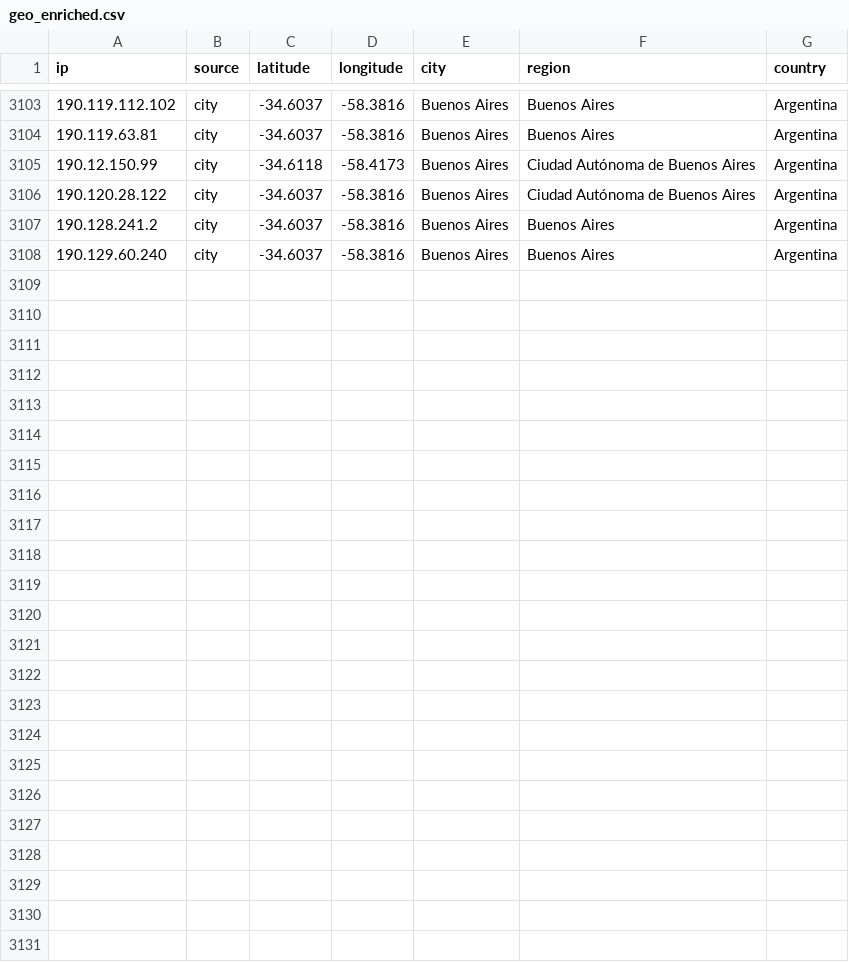
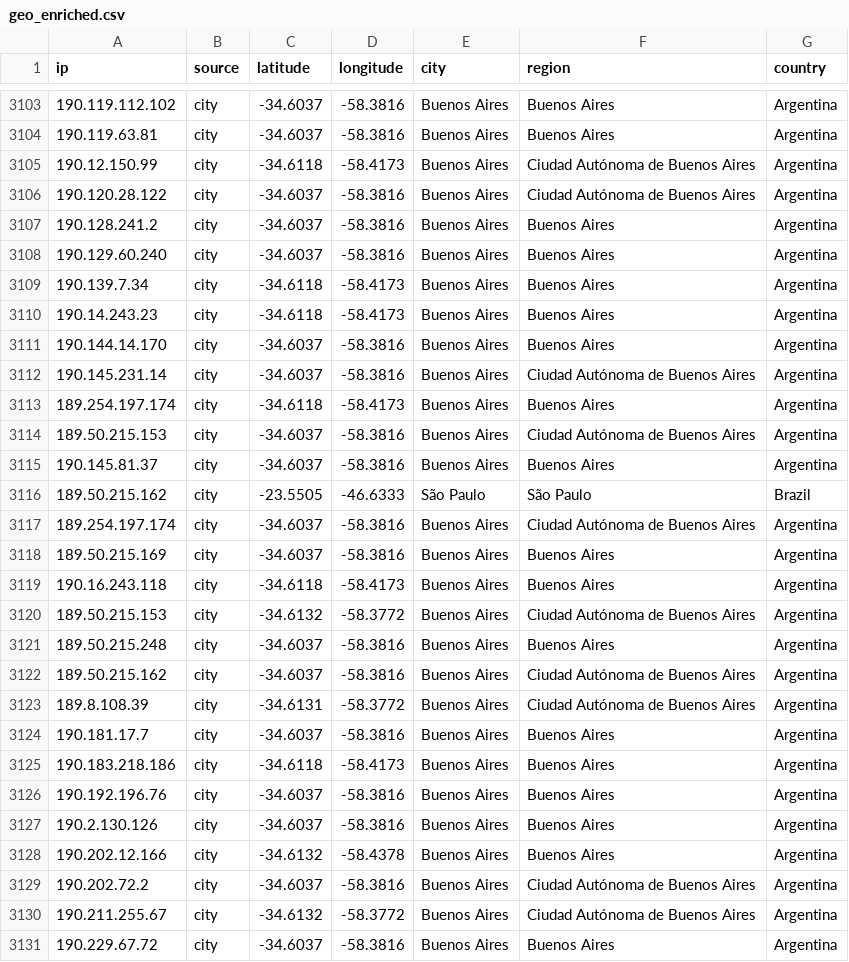
Before and after one commit to raphael-attias/clubcyber, a CSV file: Map-bad-ip/data/geo_enriched.csv, drawn as a sheet; only a part is shown, gaps mark what is left out; the diff names each change by its address in the sheet, - before the commit and + after, or states it on an @@ line.

Commit message:
add ip

```diff
--- a/Map-bad-ip/data/geo_enriched.csv
+++ b/Map-bad-ip/data/geo_enriched.csv
+row 3109: 190.139.7.34 | city | -34.6118 | -58.4173 | Buenos Aires | Buenos Aires | Argentina
+row 3110: 190.14.243.23 | city | -34.6118 | -58.4173 | Buenos Aires | Buenos Aires | Argentina
+row 3111: 190.144.14.170 | city | -34.6037 | -58.3816 | Buenos Aires | Buenos Aires | Argentina
+row 3112: 190.145.231.14 | city | -34.6037 | -58.3816 | Buenos Aires | Ciudad Autónoma de Buenos Aires | Argentina
+row 3113: 189.254.197.174 | city | -34.6118 | -58.4173 | Buenos Aires | Buenos Aires | Argentina
+row 3114: 189.50.215.153 | city | -34.6037 | -58.3816 | Buenos Aires | Ciudad Autónoma de Buenos Aires | Argentina
+row 3115: 190.145.81.37 | city | -34.6037 | -58.3816 | Buenos Aires | Buenos Aires | Argentina
+row 3116: 189.50.215.162 | city | -23.5505 | -46.6333 | São Paulo | São Paulo | Brazil
+row 3117: 189.254.197.174 | city | -34.6037 | -58.3816 | Buenos Aires | Ciudad Autónoma de Buenos Aires | Argentina
+row 3118: 189.50.215.169 | city | -34.6037 | -58.3816 | Buenos Aires | Buenos Aires | Argentina
+row 3119: 190.16.243.118 | city | -34.6118 | -58.4173 | Buenos Aires | Buenos Aires | Argentina
+row 3120: 189.50.215.153 | city | -34.6132 | -58.3772 | Buenos Aires | Ciudad Autónoma de Buenos Aires | Argentina
+row 3121: 189.50.215.248 | city | -34.6037 | -58.3816 | Buenos Aires | Buenos Aires | Argentina
+row 3122: 189.50.215.162 | city | -34.6037 | -58.3816 | Buenos Aires | Ciudad Autónoma de Buenos Aires | Argentina
+row 3123: 189.8.108.39 | city | -34.6131 | -58.3772 | Buenos Aires | Ciudad Autónoma de Buenos Aires | Argentina
+row 3124: 190.181.17.7 | city | -34.6037 | -58.3816 | Buenos Aires | Buenos Aires | Argentina
+row 3125: 190.183.218.186 | city | -34.6118 | -58.4173 | Buenos Aires | Buenos Aires | Argentina
+row 3126: 190.192.196.76 | city | -34.6037 | -58.3816 | Buenos Aires | Buenos Aires | Argentina
+row 3127: 190.2.130.126 | city | -34.6037 | -58.3816 | Buenos Aires | Buenos Aires | Argentina
+row 3128: 190.202.12.166 | city | -34.6132 | -58.4378 | Buenos Aires | Buenos Aires | Argentina
+row 3129: 190.202.72.2 | city | -34.6037 | -58.3816 | Buenos Aires | Ciudad Autónoma de Buenos Aires | Argentina
+row 3130: 190.211.255.67 | city | -34.6132 | -58.3772 | Buenos Aires | Ciudad Autónoma de Buenos Aires | Argentina
+row 3131: 190.229.67.72 | city | -34.6037 | -58.3816 | Buenos Aires | Buenos Aires | Argentina
```
